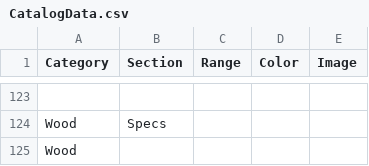
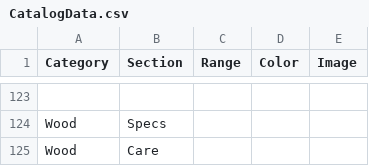
Before and after one commit to littleguy11/AspenAppData, a CSV file: CatalogData.csv, drawn as a sheet; only a part is shown, gaps mark what is left out; the diff names each change by its address in the sheet, - before the commit and + after, or states it on an @@ line.

Commit message:
Automated sync from Google Sheets

```diff
--- a/CatalogData.csv
+++ b/CatalogData.csv
-B125 (Section): (empty)
+B125 (Section): Care
```
